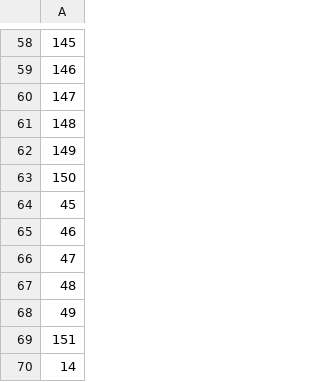
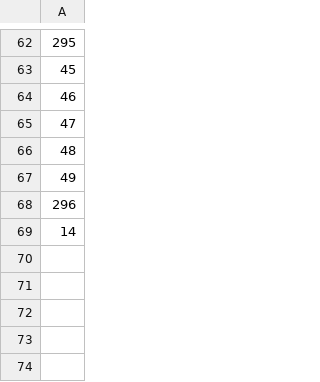
Before and after one commit to JoseAlbertoCarrascoFrancisco/Proyecto_BinniBus, a CSV file: Paradas/RA04.csv, drawn as a sheet; only a part is shown, gaps mark what is left out; removed rows and columns are numbered as before the commit, all else as after; the diff covers the shown part only; the diff names each change by its address in the sheet, - before the commit and + after, or states it on an @@ line.

```diff
--- a/Paradas/RA04.csv
+++ b/Paradas/RA04.csv
-A62: 145
+A62: 295
-row 59: 146
-row 60: 147
-row 61: 148
-row 62: 149
-row 63: 150
-A68: 151
+A68: 296
```
Also changed, not shown: 11 added rows, 7 removed rows and 39 edited cells elsewhere in this file, Paradas/RA01.csv, Paradas/RA02.csv, 32 other files.
